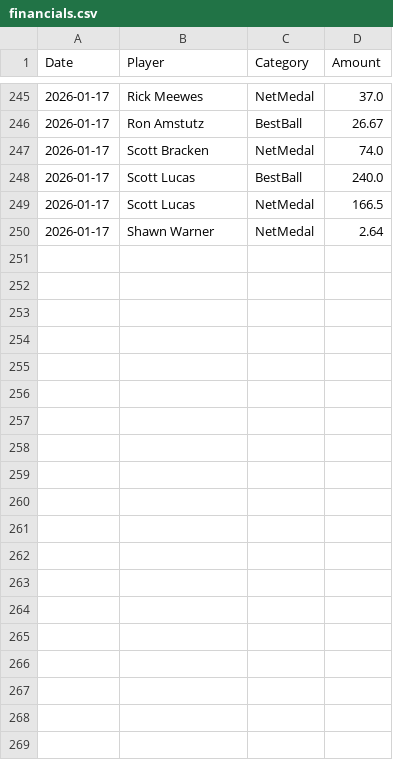
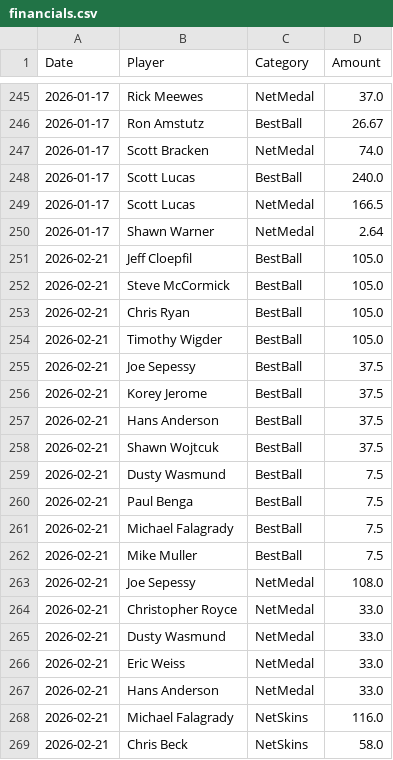
Before and after one commit to CJROYCE4311/website-sg-sg, a CSV file: data/financials.csv, drawn as a sheet; only a part is shown, gaps mark what is left out; the diff covers the shown part only.

```diff
--- a/data/financials.csv
+++ b/data/financials.csv
@@ -250 +250,20 @@ Date,Player,Category,Amount
 2026-01-17,Shawn Warner,NetMedal,2.64
+2026-02-21,Jeff Cloepfil,BestBall,105.0
+2026-02-21,Steve McCormick,BestBall,105.0
+2026-02-21,Chris Ryan,BestBall,105.0
+2026-02-21,Timothy Wigder,BestBall,105.0
+2026-02-21,Joe Sepessy,BestBall,37.5
+2026-02-21,Korey Jerome,BestBall,37.5
+2026-02-21,Hans Anderson,BestBall,37.5
+2026-02-21,Shawn Wojtcuk,BestBall,37.5
+2026-02-21,Dusty Wasmund,BestBall,7.5
+2026-02-21,Paul Benga,BestBall,7.5
+2026-02-21,Michael Falagrady,BestBall,7.5
+2026-02-21,Mike Muller,BestBall,7.5
+2026-02-21,Joe Sepessy,NetMedal,108.0
+2026-02-21,Christopher Royce,NetMedal,33.0
+2026-02-21,Dusty Wasmund,NetMedal,33.0
+2026-02-21,Eric Weiss,NetMedal,33.0
+2026-02-21,Hans Anderson,NetMedal,33.0
+2026-02-21,Michael Falagrady,NetSkins,116.0
+2026-02-21,Chris Beck,NetSkins,58.0
```
Also changed, not shown: 9 added rows elsewhere in this file, data/handicaps.csv, data/scores.csv, 10 other files.
